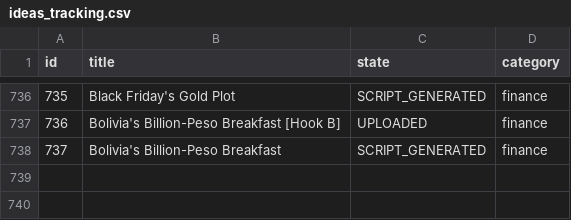
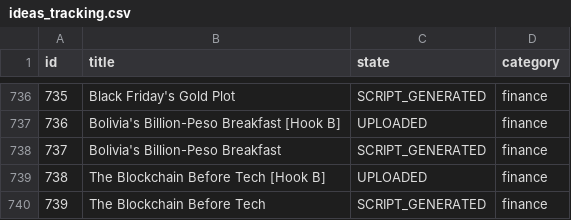
Before and after one commit to enigmaiq6-creator/Blowyourmind, a CSV file: flows/image_content_generator/tracking/ideas_tracking.csv, drawn as a sheet; only a part is shown, gaps mark what is left out.

```diff
--- a/flows/image_content_generator/tracking/ideas_tracking.csv
+++ b/flows/image_content_generator/tracking/ideas_tracking.csv
@@ -738 +738,3 @@ id,title,state,category
 737,Bolivia's Billion-Peso Breakfast,SCRIPT_GENERATED,finance
+738,The Blockchain Before Tech [Hook B],UPLOADED,finance
+739,The Blockchain Before Tech,SCRIPT_GENERATED,finance
```
Also changed, not shown: flows/image_content_generator/tracking/automated_posts_history.csv.
